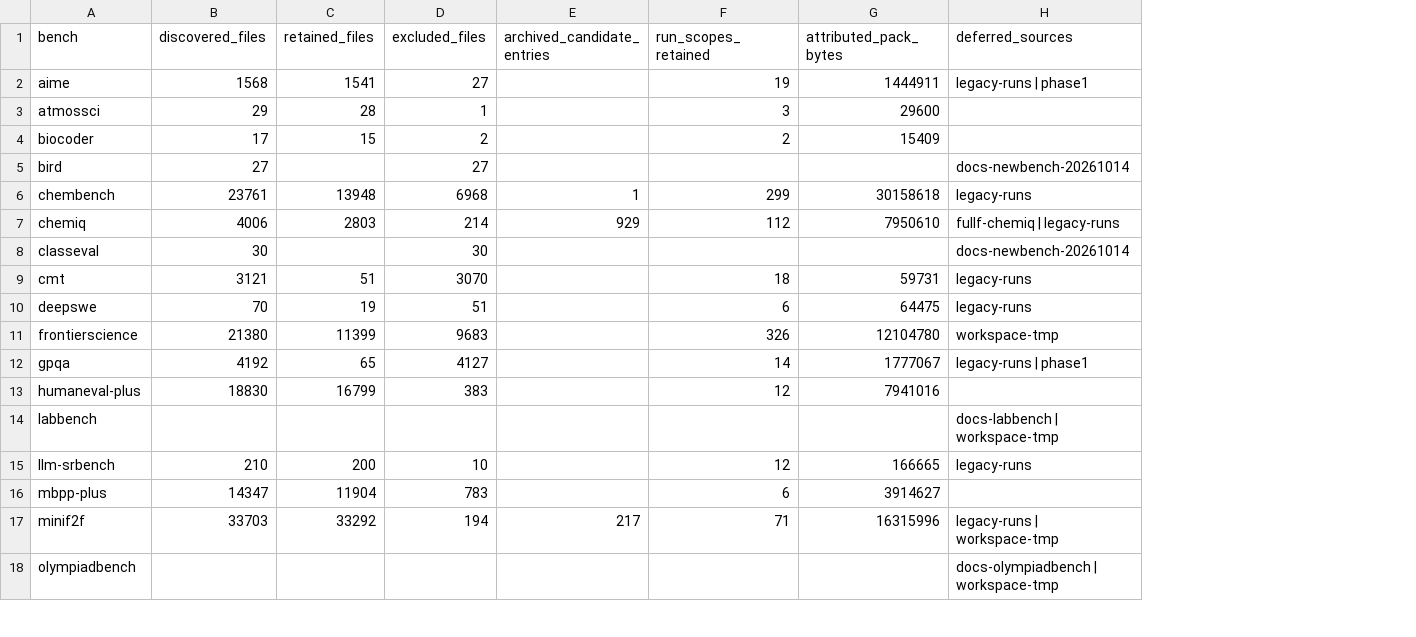
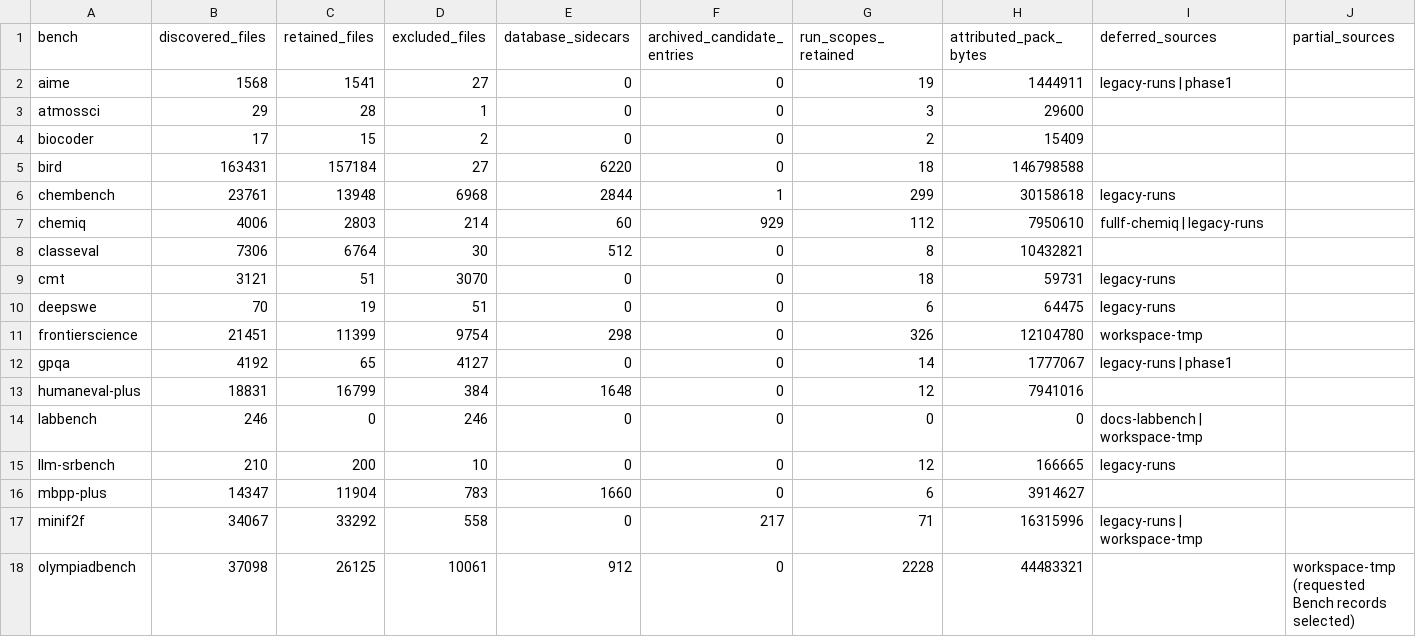
Before and after one commit to objrun-team/objrun, a CSV file: experiments/records/reports/bench-coverage.csv, drawn as a sheet; only a part is shown; addresses are those after the commit; the diff covers the shown part only; the diff names each change by its address in the sheet, - before the commit and + after, or states it on an @@ line.

Commit message:
data: add OlympiadBench SciBench TheoPhysEval ClassEval and BIRD records
Add 304,330 selected source file records for OlympiadBench, SciBench, TheoPhysEval, ClassEval and BIRD. Store the actual conversations, requests/responses, logs, results and database exports in ordinary Git with source hashes and reconstruction maps.

Append 310 packs (304,476,343 bytes) while preserving the 142 existing packs. Combined records contain 452 packs (506,874,549 bytes), with all packs and reassembly hashes verified. Isolated reading passed for each new Bench; all 12,796 exported databases and 1,260,831 rows were checked. Credentials were scanned in payloads and decoded metadata.

Keep originals and out-of-scope sources archived. Document 342 preexisting nested database member references still awaiting export in three older sources; the five new Bench exports have no pending members. No history rewrite or original archive deletion.

```diff
--- a/experiments/records/reports/bench-coverage.csv
+++ b/experiments/records/reports/bench-coverage.csv
+column E (database_sidecars), rows 2-18: 0 | 0 | 0 | 6220 | 2844 | 60 | 512 | 0 | 0 | 298 | 0 | 1648 | 0 | 0 | 1660 | 0 | 912
+column J (partial_sources), row 18: workspace-tmp (requested Bench records selected)
-F2:F5 (archived_candidate_entries): (empty)
+F2:F5 (archived_candidate_entries): 0
-B5 (discovered_files): 27
+B5 (discovered_files): 163431
-C5 (retained_files): (empty)
+C5 (retained_files): 157184
-G5 (run_scopes_retained): (empty)
+G5 (run_scopes_retained): 18
-H5 (attributed_pack_bytes): (empty)
+H5 (attributed_pack_bytes): 146798588
-I5 (deferred_sources): docs-newbench-20261014
+I5 (deferred_sources): (empty)
-B8 (discovered_files): 30
+B8 (discovered_files): 7306
-C8 (retained_files): (empty)
+C8 (retained_files): 6764
-F8:F16 (archived_candidate_entries): (empty)
+F8:F16 (archived_candidate_entries): 0
-G8 (run_scopes_retained): (empty)
+G8 (run_scopes_retained): 8
-H8 (attributed_pack_bytes): (empty)
+H8 (attributed_pack_bytes): 10432821
-I8 (deferred_sources): docs-newbench-20261014
+I8 (deferred_sources): (empty)
-B11 (discovered_files): 21380
+B11 (discovered_files): 21451
-D11 (excluded_files): 9683
+D11 (excluded_files): 9754
-B13 (discovered_files): 18830
+B13 (discovered_files): 18831
-D13 (excluded_files): 383
+D13 (excluded_files): 384
-B14 (discovered_files): (empty)
+B14 (discovered_files): 246
-C14 (retained_files): (empty)
+C14 (retained_files): 0
-D14 (excluded_files): (empty)
+D14 (excluded_files): 246
-G14 (run_scopes_retained): (empty)
+G14 (run_scopes_retained): 0
-H14 (attributed_pack_bytes): (empty)
+H14 (attributed_pack_bytes): 0
-B17 (discovered_files): 33703
+B17 (discovered_files): 34067
-D17 (excluded_files): 194
+D17 (excluded_files): 558
-B18 (discovered_files): (empty)
+B18 (discovered_files): 37098
-C18 (retained_files): (empty)
+C18 (retained_files): 26125
-D18 (excluded_files): (empty)
+D18 (excluded_files): 10061
-F18 (archived_candidate_entries): (empty)
+F18 (archived_candidate_entries): 0
-G18 (run_scopes_retained): (empty)
+G18 (run_scopes_retained): 2228
-H18 (attributed_pack_bytes): (empty)
+H18 (attributed_pack_bytes): 44483321
-I18 (deferred_sources): docs-olympiadbench | workspace-tmp
+I18 (deferred_sources): (empty)
```
Also changed, not shown: 22 edited cells elsewhere in this file, 12 other files.
